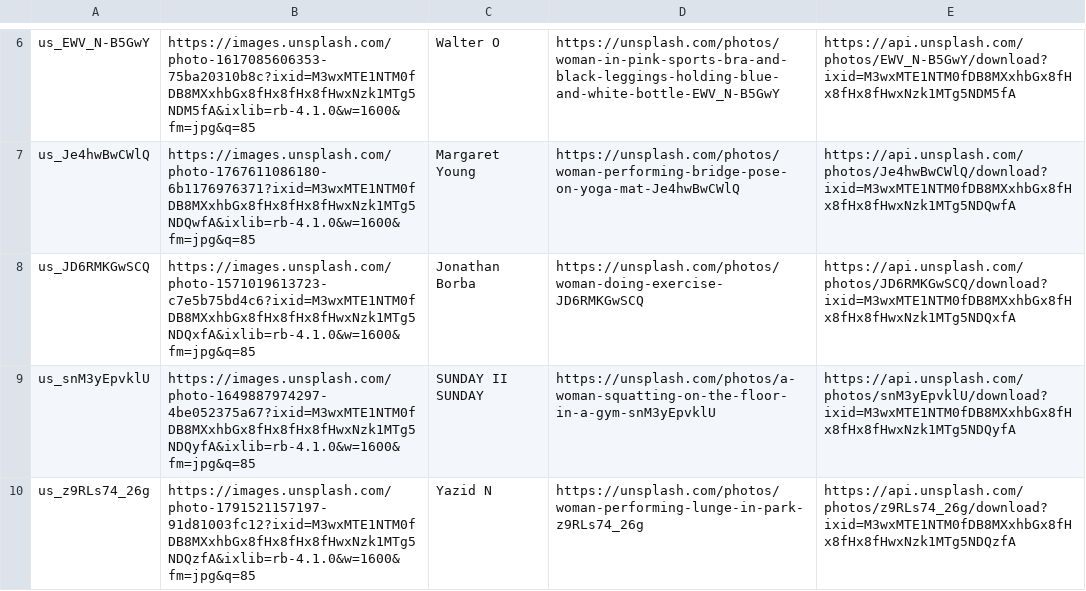
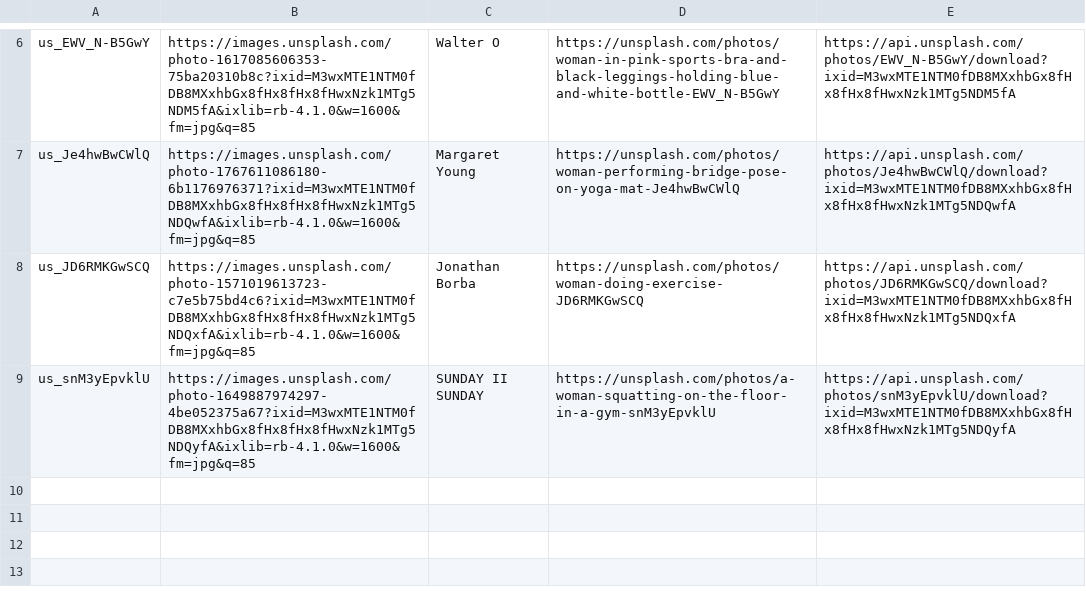
Before and after one commit to walidnoufel16-pixel/App-Muscu, a TSV file: web/medias/etape2/credits.tsv, drawn as a sheet; only a part is shown, gaps mark what is left out; the diff names each change by its address in the sheet, - before the commit and + after, or states it on an @@ line.

```diff
--- a/web/medias/etape2/credits.tsv
+++ b/web/medias/etape2/credits.tsv
-row 10: us_z9RLs74_26g | https://images.unsplash.com/photo-1791521157197-91d81003fc12?ixid=M3wxMTE1NTM0fDB8MXxhbGx8fHx8fHx8fHwxNzk1MTg5NDQzfA&ixlib=rb-4.1.0&w=1600&fm=jpg&q=85 | Yazid N | https://unsplash.com/photos/woman-performing-lunge-in-park-z9RLs74_26g | https://api.unsplash.com/photos/z9RLs74_26g/download?ixid=M3wxMTE1NTM0fDB8MXxhbGx8fHx8fHx8fHwxNzk1MTg5NDQzfA
```
Also changed, not shown: 1 other file.
